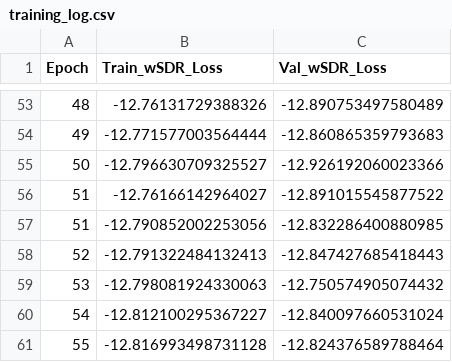
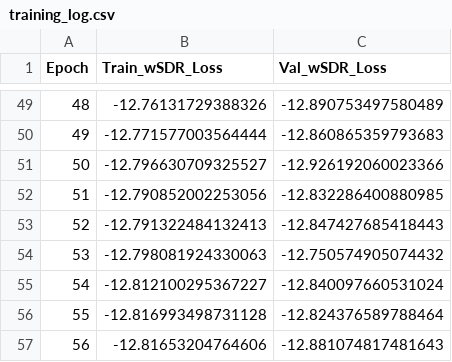
Before and after one commit to akshara-aau/UNet-V1, a CSV file: complex_checkpoints/training_log.csv, drawn as a sheet; only a part is shown, gaps mark what is left out; the shorter side is filled out with more unchanged rows; the diff covers the shown part only.

```diff
--- a/complex_checkpoints/training_log.csv
+++ b/complex_checkpoints/training_log.csv
@@ -55,3 +51,2 @@ Epoch,Train_wSDR_Loss,Val_wSDR_Loss
 50,-12.796630709325527,-12.926192060023366
-51,-12.76166142964027,-12.891015545877522
 51,-12.790852002253056,-12.832286400880985
```
Also changed, not shown: 13 removed rows elsewhere in this file, 21 other files.
